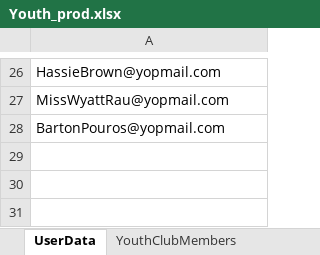
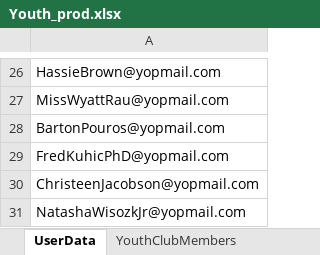
Before and after one commit to nishantsharma-dic/MYBharat-Automation, an Excel workbook: resources/Youth_prod.xlsx, sheet UserData, drawn as a sheet; only a part is shown, gaps mark what is left out; values as stored, in another font and other column widths than the file's, no borders; the diff names each change by its address in the sheet, - before the commit and + after, or states it on an @@ line.

```diff
--- a/resources/Youth_prod.xlsx (sheet UserData)
+++ b/resources/Youth_prod.xlsx (sheet UserData)
+row 29: FredKuhicPhD@yopmail.com
+row 30: ChristeenJacobson@yopmail.com
+row 31: NatashaWisozkJr@yopmail.com
```
Also changed, not shown: sheet YouthClubMembers, resources/Partner_prod.xlsx, 5 other files.
